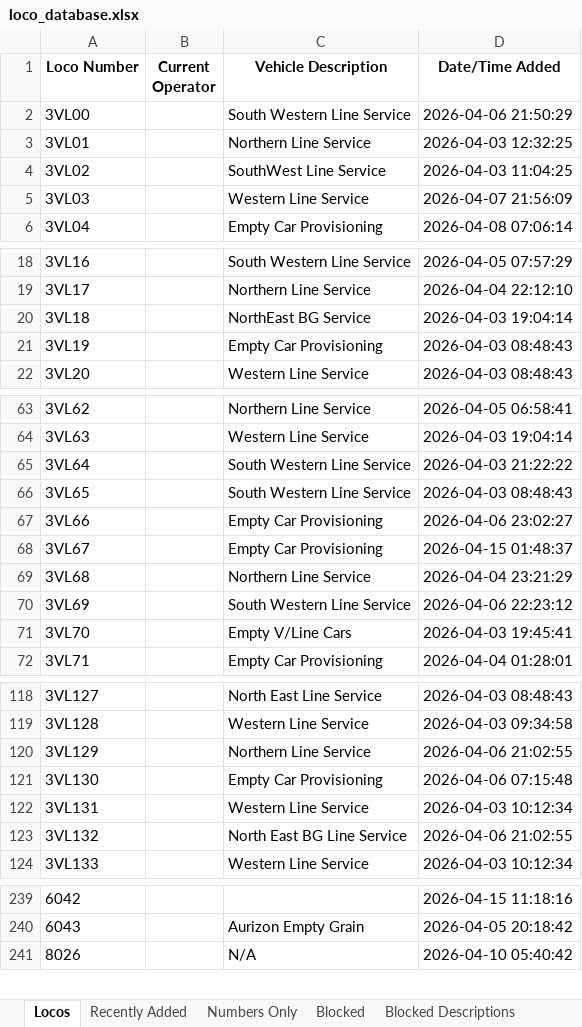
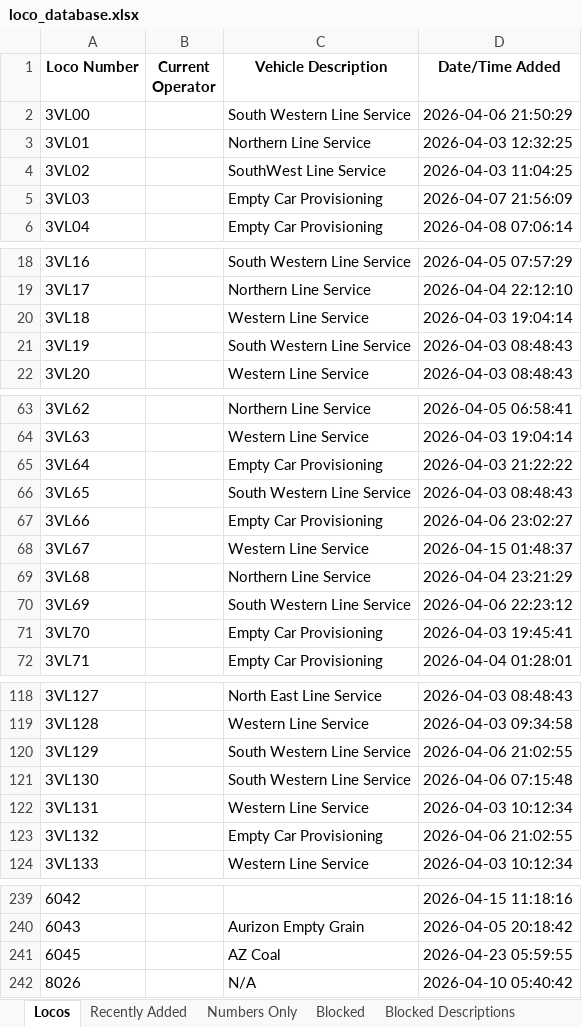
Before and after one commit to grahame21/railops-frontend, an Excel workbook: downloads/loco_database.xlsx, sheet Locos, drawn as a sheet; only a part is shown, gaps mark what is left out; values as stored, in another font and other column widths than the file's, no borders; the diff covers the shown part only; the diff names each change by its address in the sheet, - before the commit and + after, or states it on an @@ line.

```diff
--- a/downloads/loco_database.xlsx (sheet Locos)
+++ b/downloads/loco_database.xlsx (sheet Locos)
-C5 (Vehicle Description): Western Line Service
+C5 (Vehicle Description): Empty Car Provisioning
-C20 (Vehicle Description): NorthEast BG Service
+C20 (Vehicle Description): Western Line Service
-C21 (Vehicle Description): Empty Car Provisioning
+C21 (Vehicle Description): South Western Line Service
-C65 (Vehicle Description): South Western Line Service
+C65 (Vehicle Description): Empty Car Provisioning
-C68 (Vehicle Description): Empty Car Provisioning
+C68 (Vehicle Description): Western Line Service
-C71 (Vehicle Description): Empty V/Line Cars
+C71 (Vehicle Description): Empty Car Provisioning
-C120 (Vehicle Description): Northern Line Service
+C120 (Vehicle Description): South Western Line Service
-C121 (Vehicle Description): Empty Car Provisioning
+C121 (Vehicle Description): South Western Line Service
-C123 (Vehicle Description): North East BG Line Service
+C123 (Vehicle Description): Empty Car Provisioning
+row 241: 6045 |  | AZ Coal | 2026-04-23 05:59:55
```
Also changed, not shown: 20 edited cells elsewhere in this sheet, sheet Numbers Only, sheet Recently Added, downloads/loco_numbers_only.xlsx, 3 other files.
